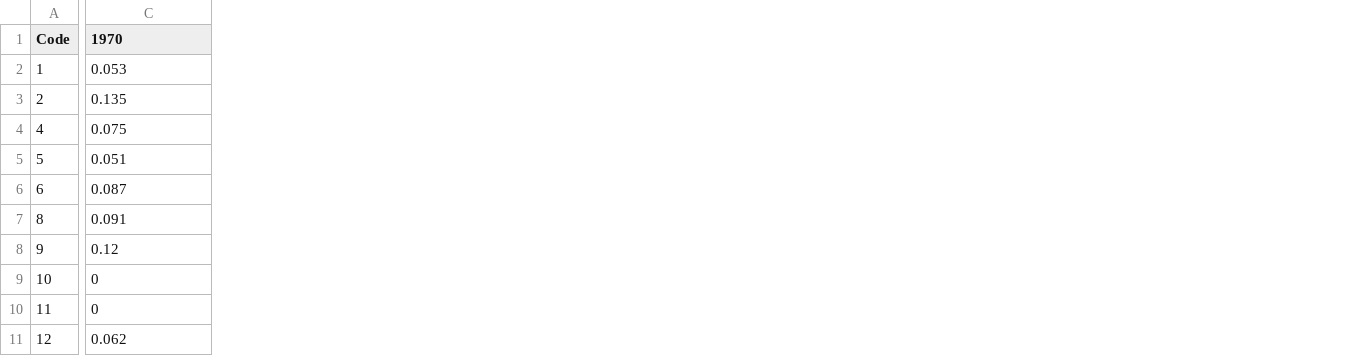
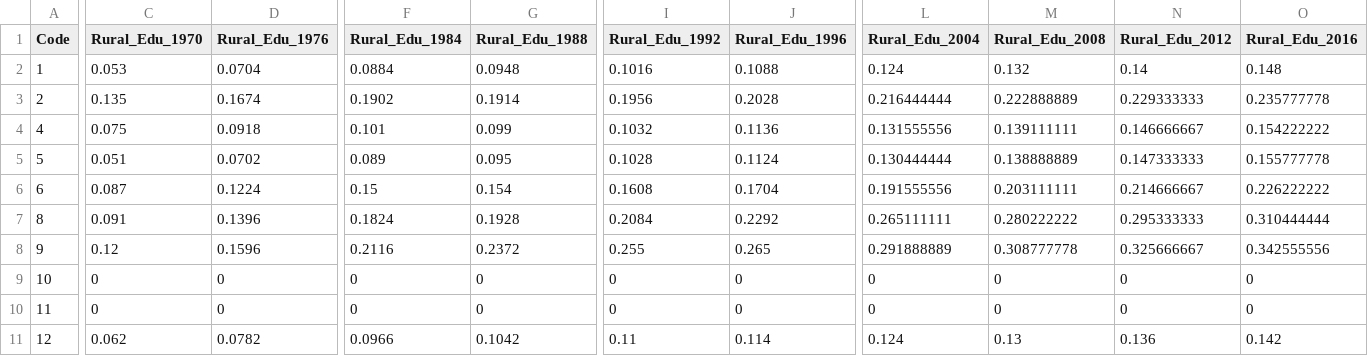
Before and after one commit to tristanherink13/Election_Prediction, a CSV file: Datasets/college_complete_rural_urban_data/rural_college_complete_state.csv, drawn as a sheet; only a part is shown, gaps mark what is left out; the diff covers the shown part only; the diff names each change by its address in the sheet, - before the commit and + after, or states it on an @@ line.

```diff
--- a/Datasets/college_complete_rural_urban_data/rural_college_complete_state.csv
+++ b/Datasets/college_complete_rural_urban_data/rural_college_complete_state.csv
+column D (Rural_Edu_1976), rows 2-11: 0.0704 | 0.1674 | 0.0918 | 0.0702 | 0.1224 | 0.1396 | 0.1596 | 0 | 0 | 0.0782
+column F (Rural_Edu_1984), rows 2-11: 0.0884 | 0.1902 | 0.101 | 0.089 | 0.15 | 0.1824 | 0.2116 | 0 | 0 | 0.0966
+column G (Rural_Edu_1988), rows 2-11: 0.0948 | 0.1914 | 0.099 | 0.095 | 0.154 | 0.1928 | 0.2372 | 0 | 0 | 0.1042
+column I (Rural_Edu_1992), rows 2-11: 0.1016 | 0.1956 | 0.1032 | 0.1028 | 0.1608 | 0.2084 | 0.255 | 0 | 0 | 0.11
+column J (Rural_Edu_1996), rows 2-11: 0.1088 | 0.2028 | 0.1136 | 0.1124 | 0.1704 | 0.2292 | 0.265 | 0 | 0 | 0.114
+column L (Rural_Edu_2004), rows 2-11: 0.124 | 0.216444444 | 0.131555556 | 0.130444444 | 0.191555556 | 0.265111111 | 0.291888889 | 0 | 0 | 0.124
+column M (Rural_Edu_2008), rows 2-11: 0.132 | 0.222888889 | 0.139111111 | 0.138888889 | 0.203111111 | 0.280222222 | 0.308777778 | 0 | 0 | 0.13
+column N (Rural_Edu_2012), rows 2-11: 0.14 | 0.229333333 | 0.146666667 | 0.147333333 | 0.214666667 | 0.295333333 | 0.325666667 | 0 | 0 | 0.136
+column O (Rural_Edu_2016), rows 2-11: 0.148 | 0.235777778 | 0.154222222 | 0.155777778 | 0.226222222 | 0.310444444 | 0.342555556 | 0 | 0 | 0.142
-C1: 1970
+C1: Rural_Edu_1970
```
Also changed, not shown: 4 edited cells elsewhere in this file, Datasets/college_complete_rural_urban_data/overall_college_complete_state.csv, Datasets/college_complete_rural_urban_data/urban_college_complete_state.csv, 9 other files.
